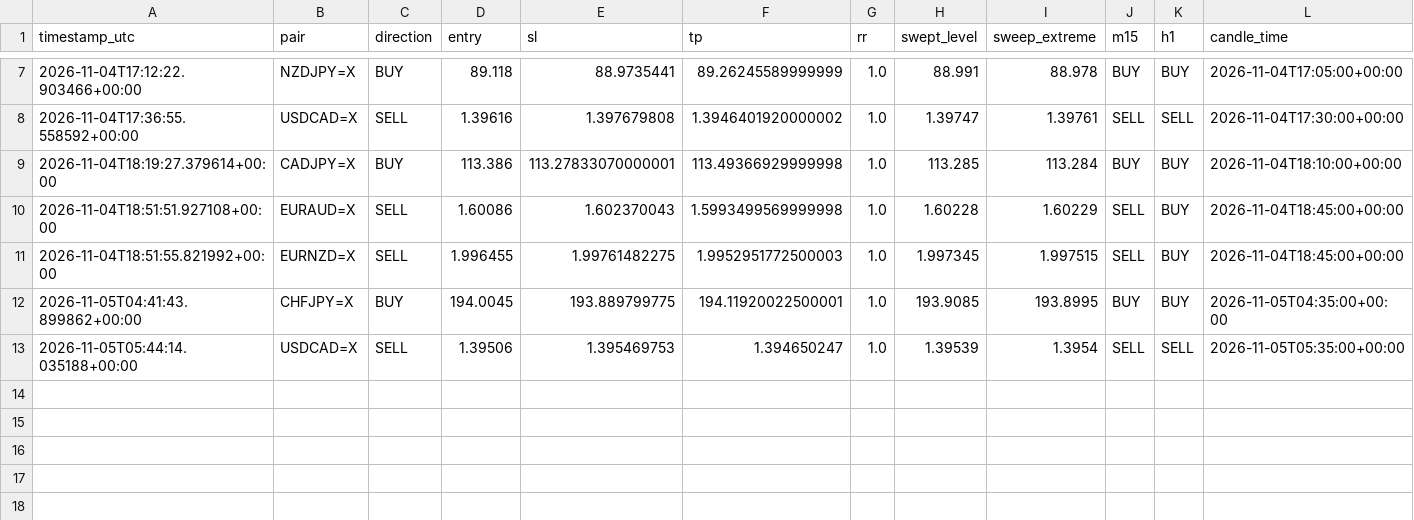
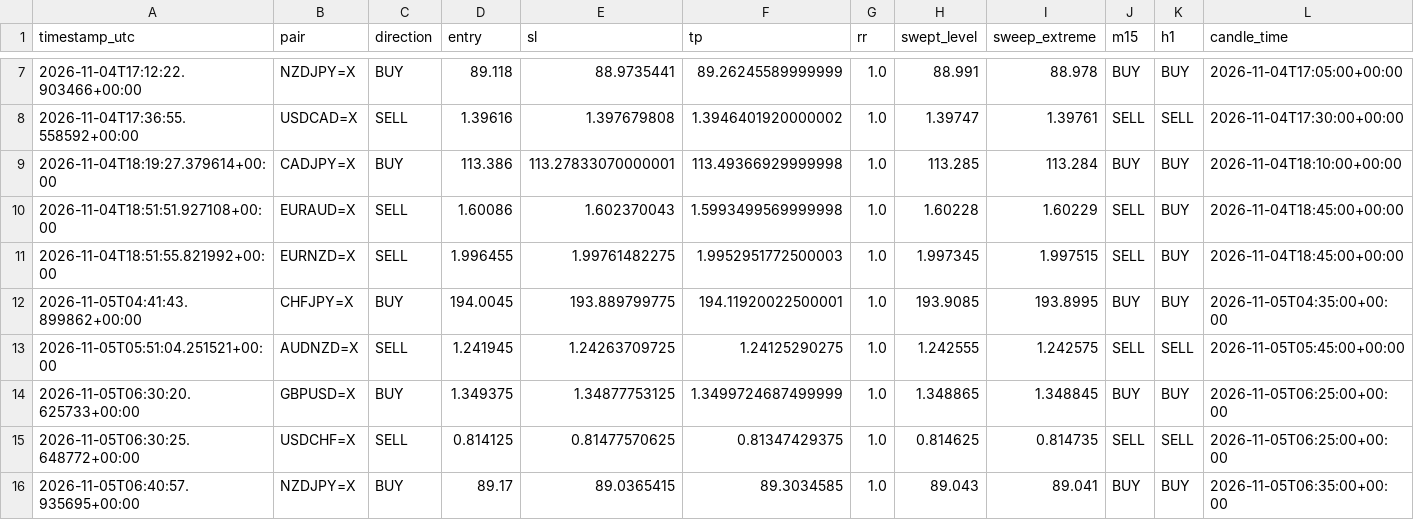
Before and after one commit to 81dwallington-source/Forex-alert-bot, a CSV file: liquidity_sweep_log.csv, drawn as a sheet; only a part is shown, gaps mark what is left out; rows hold the shown columns only; the diff names each change by its address in the sheet, - before the commit and + after, or states it on an @@ line.

```diff
--- a/liquidity_sweep_log.csv
+++ b/liquidity_sweep_log.csv
-A13 (timestamp_utc): 2026-11-05T05:44:14.035188+00:00
+A13 (timestamp_utc): 2026-11-05T05:51:04.251521+00:00
-B13 (pair): USDCAD=X
+B13 (pair): AUDNZD=X
-D13 (entry): 1.39506
+D13 (entry): 1.241945
-E13 (sl): 1.395469753
+E13 (sl): 1.24263709725
-F13 (tp): 1.394650247
+F13 (tp): 1.24125290275
-H13 (swept_level): 1.39539
+H13 (swept_level): 1.242555
-I13 (sweep_extreme): 1.3954
+I13 (sweep_extreme): 1.242575
-L13 (candle_time): 2026-11-05T05:35:00+00:00
+L13 (candle_time): 2026-11-05T05:45:00+00:00
+row 14: 2026-11-05T06:30:20.625733+00:00 | GBPUSD=X | BUY | 1.349375 | 1.34877753125 | 1.3499724687499999 | 1.0 | 1.348865 | 1.348845 | BUY | BUY | 2026-11-05T06:25:00+00:00
+row 15: 2026-11-05T06:30:25.648772+00:00 | USDCHF=X | SELL | 0.814125 | 0.81477570625 | 0.81347429375 | 1.0 | 0.814625 | 0.814735 | SELL | SELL | 2026-11-05T06:25:00+00:00
+row 16: 2026-11-05T06:40:57.935695+00:00 | NZDJPY=X | BUY | 89.17 | 89.0365415 | 89.3034585 | 1.0 | 89.043 | 89.041 | BUY | BUY | 2026-11-05T06:35:00+00:00
```
Also changed, not shown: 1 other file.
